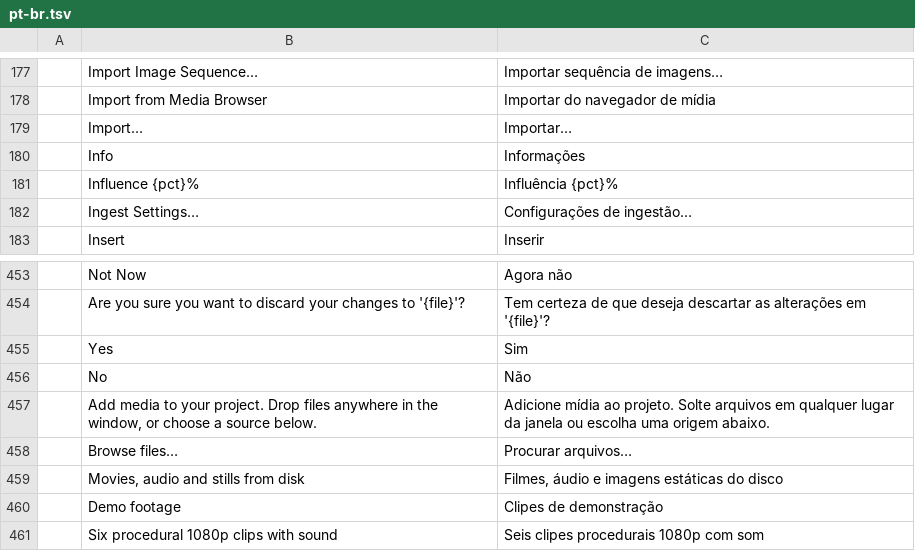
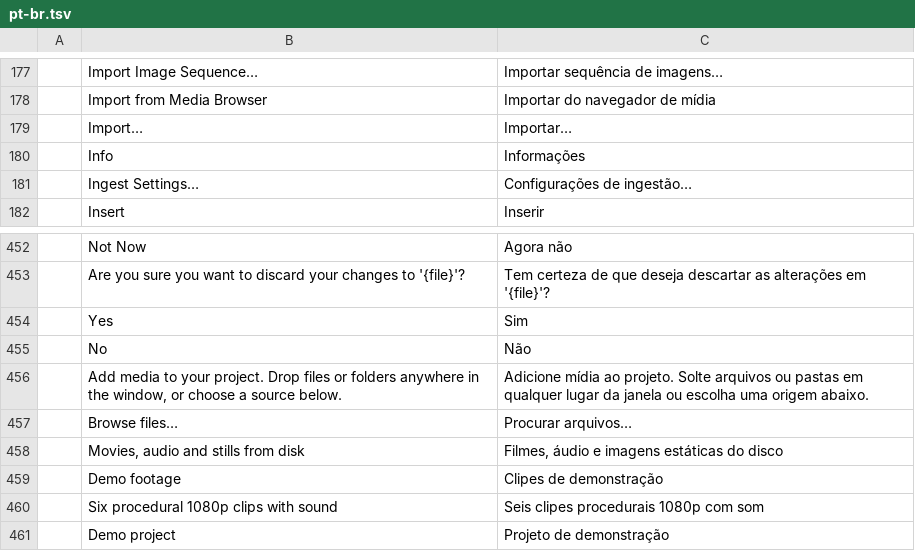
Before and after one commit to cobyfromhtc/filmcraft, a TSV file: crates/ui-egui/src/i18n/pt-br.tsv, drawn as a sheet; only a part is shown, gaps mark what is left out; the shorter side is filled out with more unchanged rows.

```diff
--- a/crates/ui-egui/src/i18n/pt-br.tsv
+++ b/crates/ui-egui/src/i18n/pt-br.tsv
@@ -180,3 +180,2 @@
 	Info	Informações
-	Influence {pct}%	Influência {pct}%
 	Ingest Settings…	Configurações de ingestão…
@@ -456,3 +455,3 @@
 	No	Não
-	Add media to your project. Drop files anywhere in the window, or choose a source below.	Adicione mídia ao projeto. Solte arquivos em qualquer lugar da janela ou escolha uma origem abaixo.
+	Add media to your project. Drop files or folders anywhere in the window, or choose a source below.	Adicione mídia ao projeto. Solte arquivos ou pastas em qualquer lugar da janela ou escolha uma origem abaixo.
 	Browse files…	Procurar arquivos…
```
Also changed, not shown: crates/ui-egui/src/i18n/de.tsv, crates/ui-egui/src/i18n/es.tsv, 14 other files.
